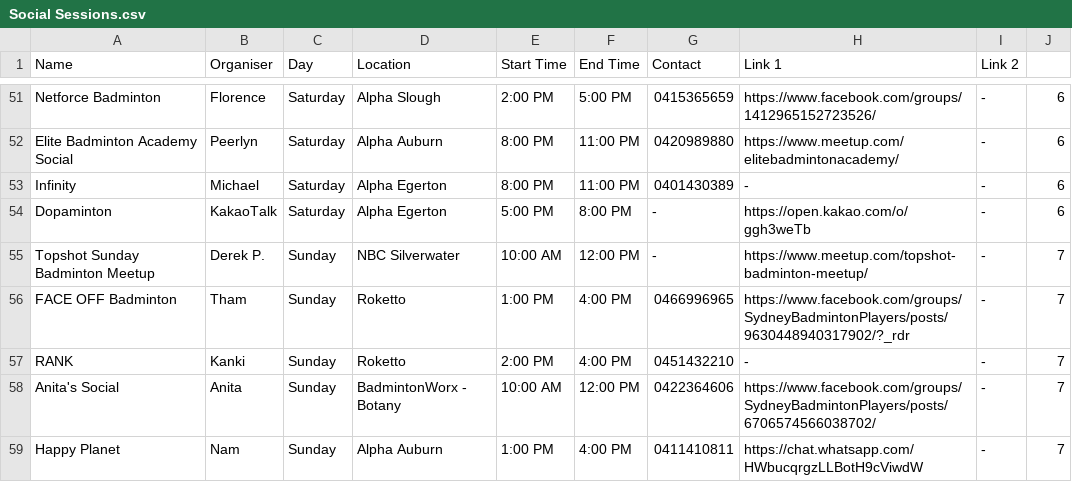
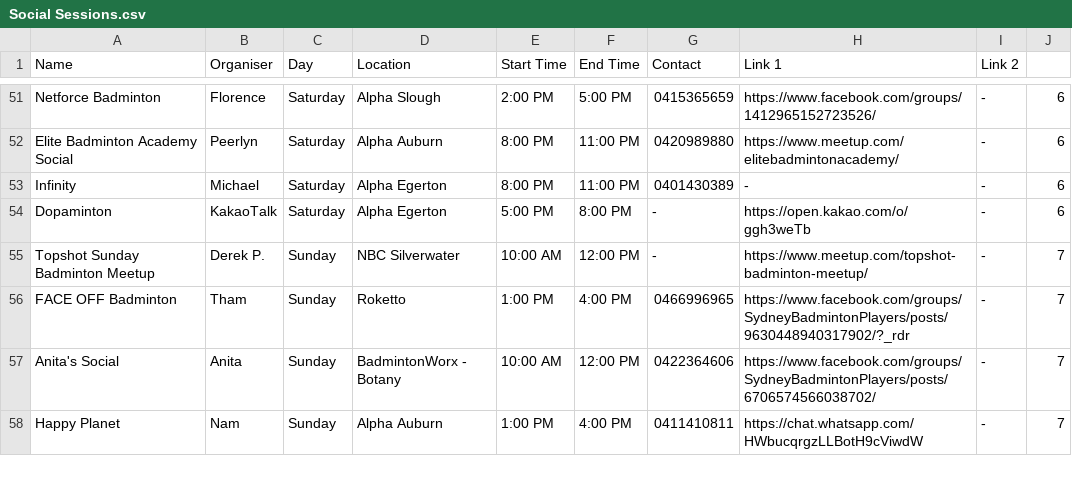
Before and after one commit to juho295/juho295.github.io, a CSV file: backup/Social Sessions.csv, drawn as a sheet; only a part is shown, gaps mark what is left out; the diff names each change by its address in the sheet, - before the commit and + after, or states it on an @@ line.

Commit message:
Update Social Sessions.csv

```diff
--- a/backup/Social Sessions.csv
+++ b/backup/Social Sessions.csv
-row 57: RANK | Kanki | Sunday | Roketto | 2:00 PM | 4:00 PM | 0451432210 | - | - | 7
```
